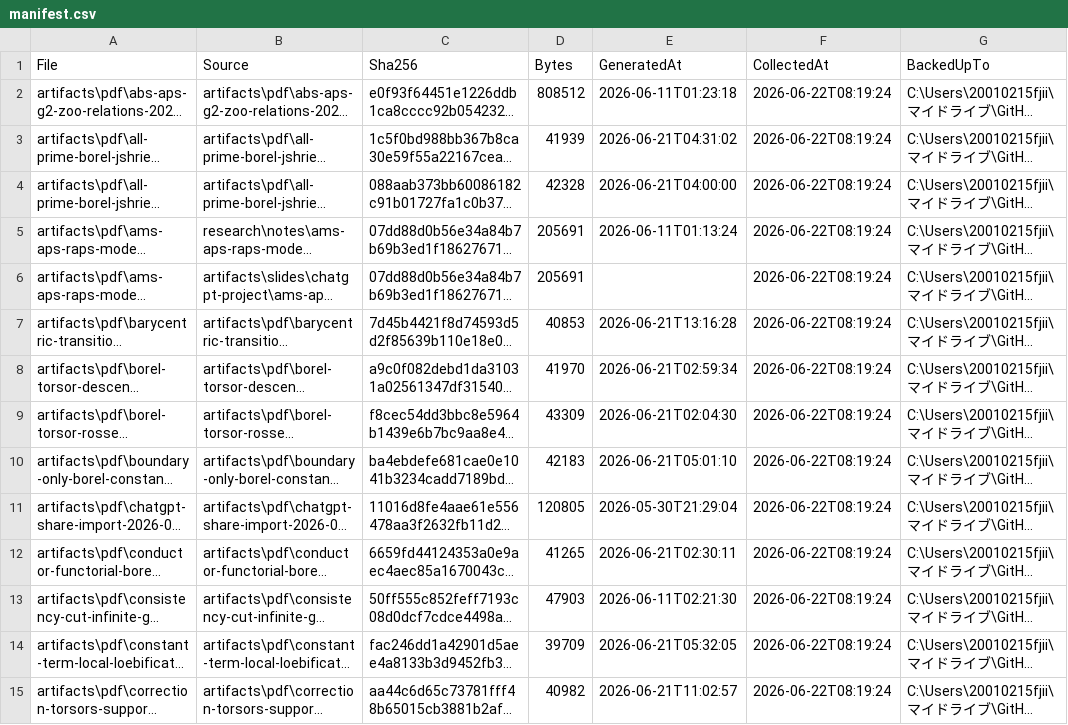
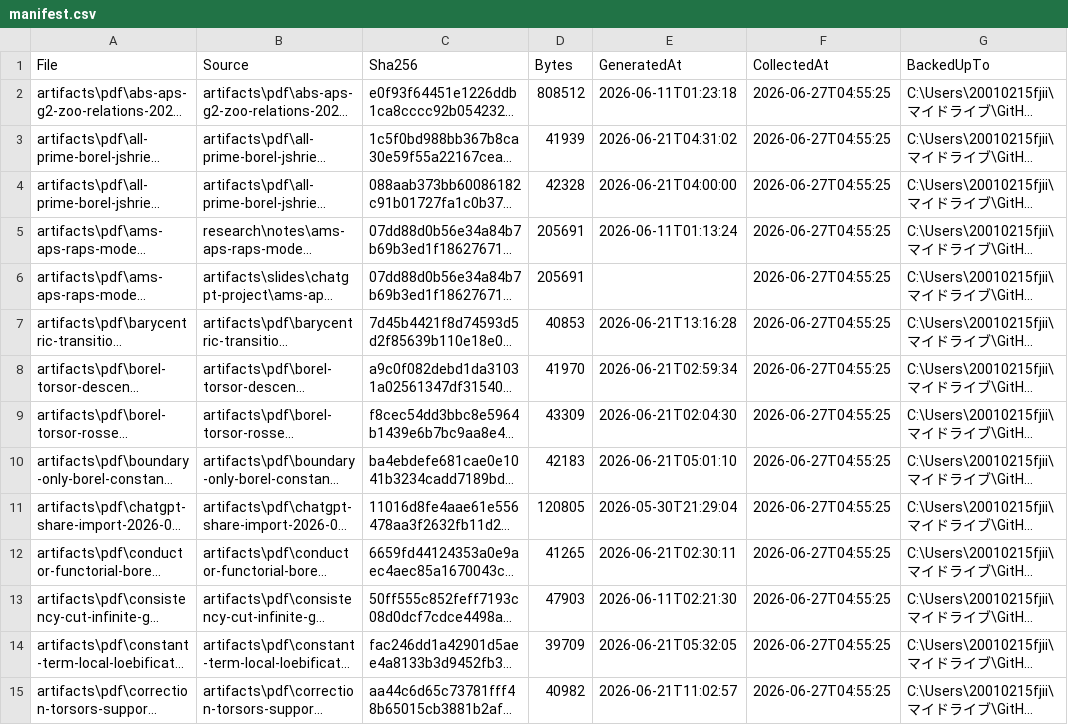
Before and after one commit to jikokennobun/My-Reserch-Project, a CSV file: artifacts/pdf/manifest.csv, drawn as a sheet; only a part is shown; long unchanged cells end in …; the diff covers the shown part only; the diff names each change by its address in the sheet, - before the commit and + after, or states it on an @@ line.

```diff
--- a/artifacts/pdf/manifest.csv
+++ b/artifacts/pdf/manifest.csv
-F2:F15 (CollectedAt): 2026-06-22T08:19:24
+F2:F15 (CollectedAt): 2026-06-27T04:55:25
```
Also changed, not shown: 48 edited cells elsewhere in this file, records/logs/chatgpt-share-state.csv, 3 other files.
